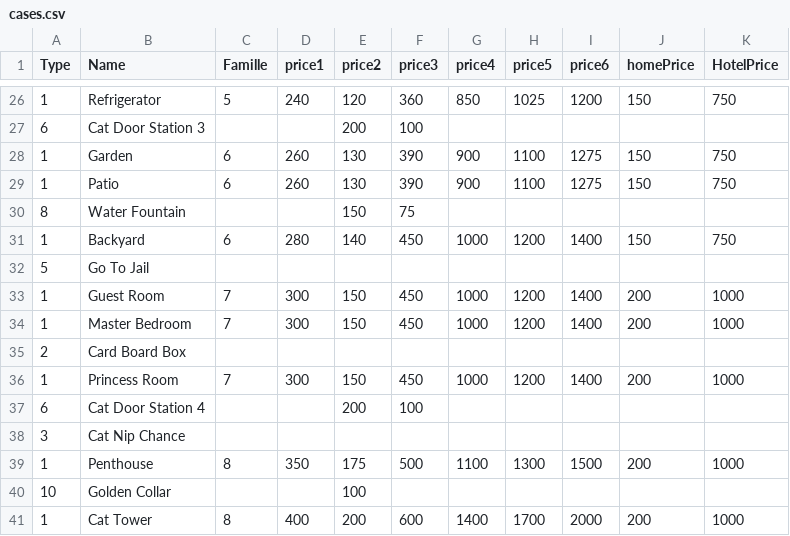
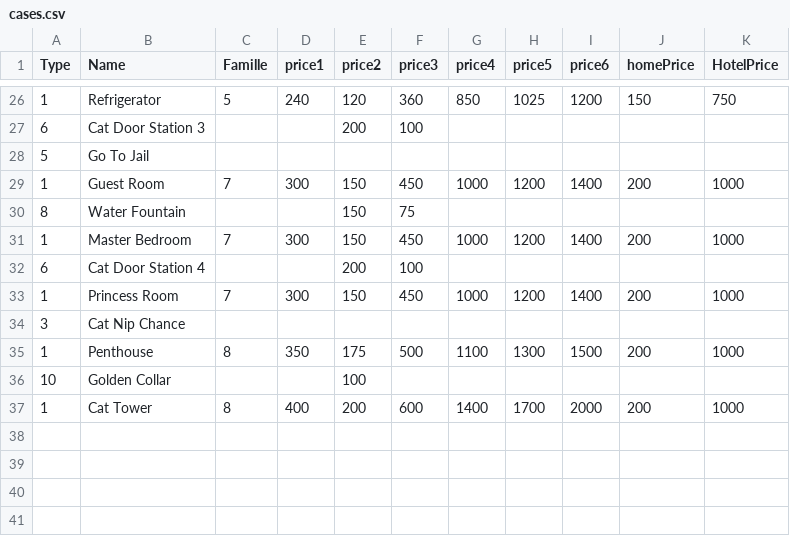
Before and after one commit to antoinnneee/meownopoly, a CSV file: Meownopoly/config/cases.csv, drawn as a sheet; only a part is shown, gaps mark what is left out.

```diff
--- a/Meownopoly/config/cases.csv
+++ b/Meownopoly/config/cases.csv
@@ -27,12 +27,8 @@
 6,"Cat Door Station 3",,,200,100,,,,,
-1,"Garden",6,260,130,390,900,1100,1275,150,750
-1,"Patio",6,260,130,390,900,1100,1275,150,750
-8,"Water Fountain",,,150,75,,,,,
-1,"Backyard",6,280,140,450,1000,1200,1400,150,750
 5,"Go To Jail",,,,,,,,,
 1,"Guest Room",7,300,150,450,1000,1200,1400,200,1000
+8,"Water Fountain",,,150,75,,,,,
 1,"Master Bedroom",7,300,150,450,1000,1200,1400,200,1000
-2,"Card Board Box",,,,,,,,,
+6,"Cat Door Station 4",,,200,100,,,,,
 1,"Princess Room",7,300,150,450,1000,1200,1400,200,1000
-6,"Cat Door Station 4",,,200,100,,,,,
 3,"Cat Nip Chance",,,,,,,,,
```
Also changed, not shown: 13 other files.
